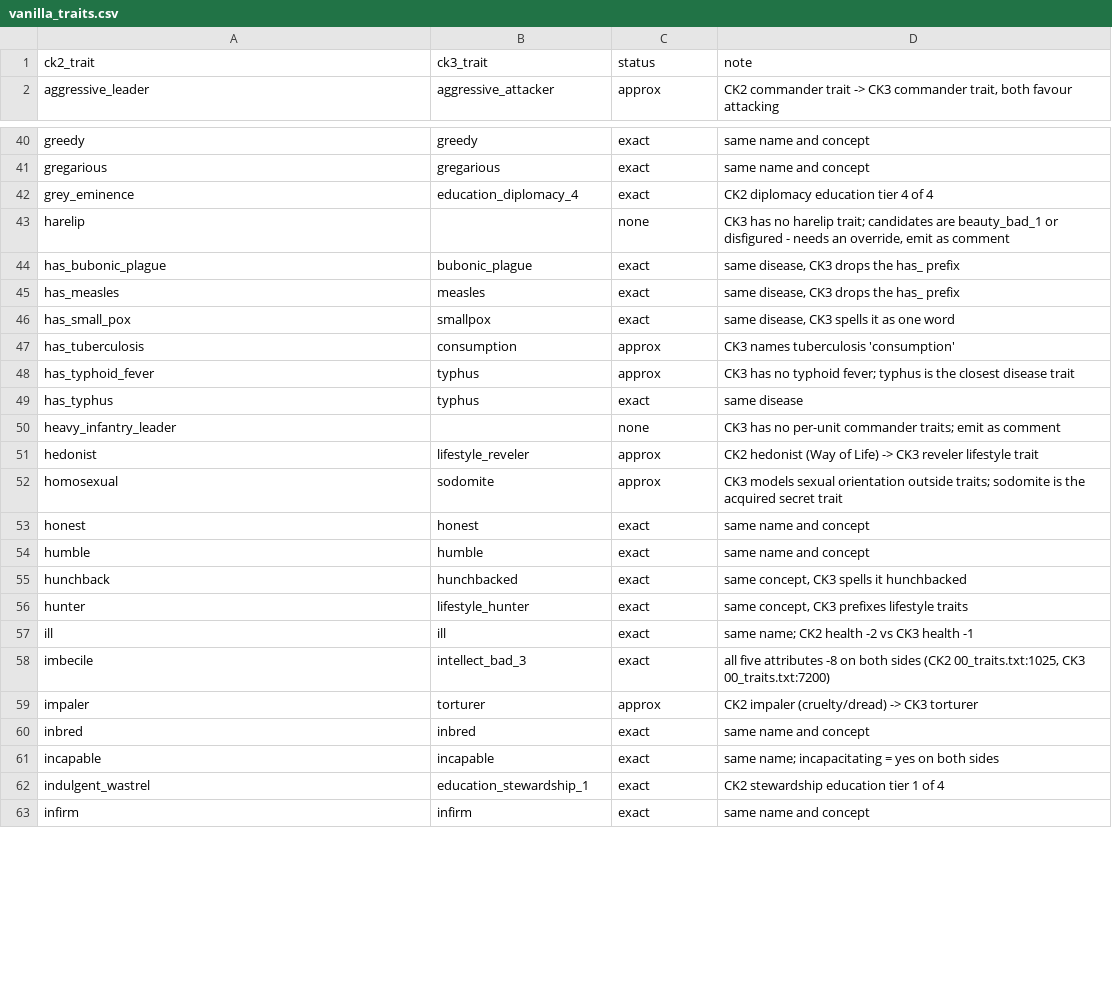
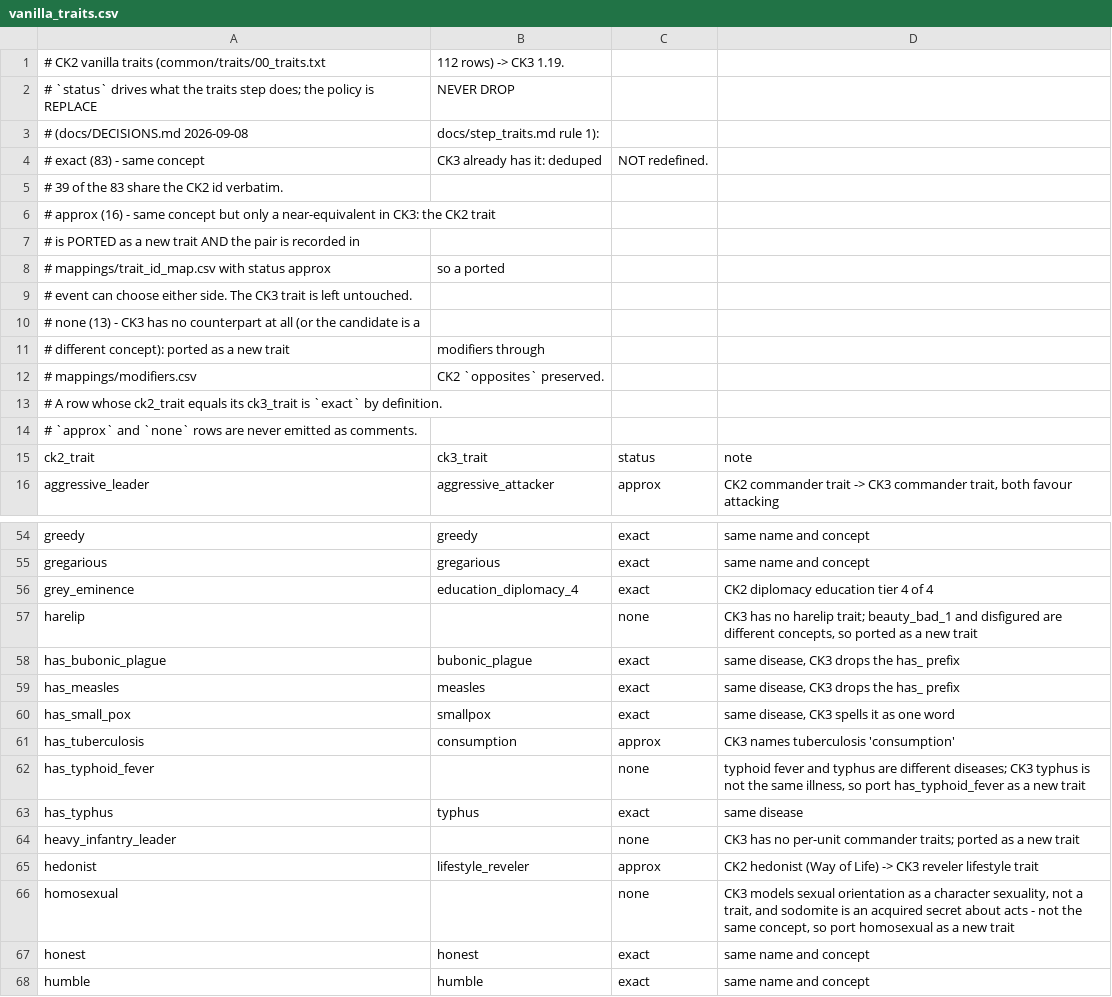
Before and after one commit to CorentinvdBdO/ck2_to_ck3_mod_converter, a CSV file: mappings/vanilla_traits.csv, drawn as a sheet; only a part is shown, gaps mark what is left out; the shorter side is filled out with more unchanged rows; the diff covers the shown part only.

```diff
--- a/mappings/vanilla_traits.csv
+++ b/mappings/vanilla_traits.csv
@@ -1 +1,15 @@
+# CK2 vanilla traits (common/traits/00_traits.txt, 112 rows) -> CK3 1.19.
+# `status` drives what the traits step does; the policy is REPLACE, NEVER DROP
+# (docs/DECISIONS.md 2026-09-08, docs/step_traits.md rule 1):
+#   exact  (83) - same concept, CK3 already has it: deduped, NOT redefined.
+#                 39 of the 83 share the CK2 id verbatim.
+#   approx (16) - same concept but only a near-equivalent in CK3: the CK2 trait
+#                 is PORTED as a new trait AND the pair is recorded in
+#                 mappings/trait_id_map.csv with status approx, so a ported
+#                 event can choose either side. The CK3 trait is left untouched.
+#   none   (13) - CK3 has no counterpart at all (or the candidate is a
+#                 different concept): ported as a new trait, modifiers through
+#                 mappings/modifiers.csv, CK2 `opposites` preserved.
+# A row whose ck2_trait equals its ck3_trait is `exact` by definition.
+# `approx` and `none` rows are never emitted as comments.
 ck2_trait,ck3_trait,status,note
@@ -42,3 +56,3 @@ gregarious,gregarious,exact,same name and concept
 grey_eminence,education_diplomacy_4,exact,CK2 diplomacy education tier 4 of 4
-harelip,,none,"CK3 has no harelip trait; candidates are beauty_bad_1 or disfigured - needs an override, emit as comment"
+harelip,,none,"CK3 has no harelip trait; beauty_bad_1 and disfigured are different concepts, so ported as a new trait"
 has_bubonic_plague,bubonic_plague,exact,"same disease, CK3 drops the has_ prefix"
@@ -47,7 +61,7 @@ has_small_pox,smallpox,exact,"same disease, CK3 spells it as one word"
 has_tuberculosis,consumption,approx,CK3 names tuberculosis 'consumption'
-has_typhoid_fever,typhus,approx,CK3 has no typhoid fever; typhus is the closest disease trait
+has_typhoid_fever,,none,"typhoid fever and typhus are different diseases; CK3 typhus is not the same illness, so port has_typhoid_fever as a new trait"
 has_typhus,typhus,exact,same disease
-heavy_infantry_leader,,none,CK3 has no per-unit commander traits; emit as comment
+heavy_infantry_leader,,none,CK3 has no per-unit commander traits; ported as a new trait
 hedonist,lifestyle_reveler,approx,CK2 hedonist (Way of Life) -> CK3 reveler lifestyle trait
-homosexual,sodomite,approx,CK3 models sexual orientation outside traits; sodomite is the acquired secret trait
+homosexual,,none,"CK3 models sexual orientation as a character sexuality, not a trait, and sodomite is an acquired secret about acts - not the same concept, so port homosexual as a new trait"
 honest,honest,exact,same name and concept
```
Also changed, not shown: 17 edited cells elsewhere in this file, mappings/character_effects.csv, mappings/loc_key_renames_traits.csv, 19 other files.
